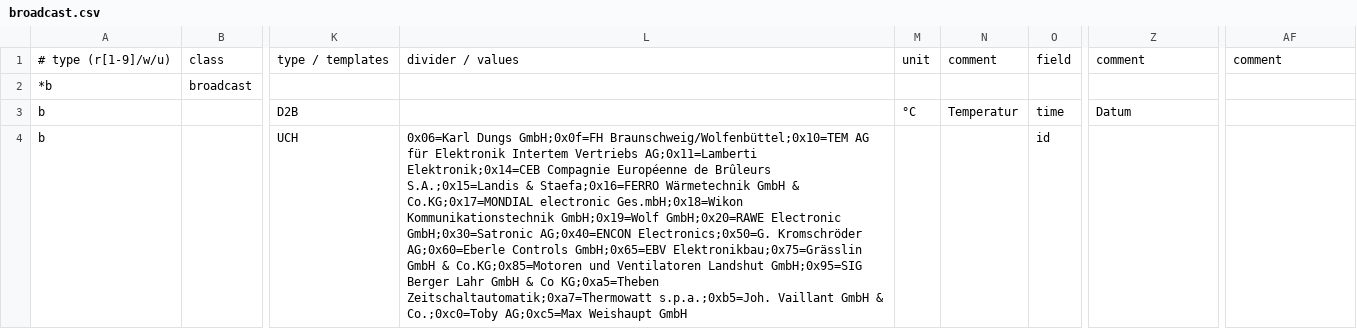
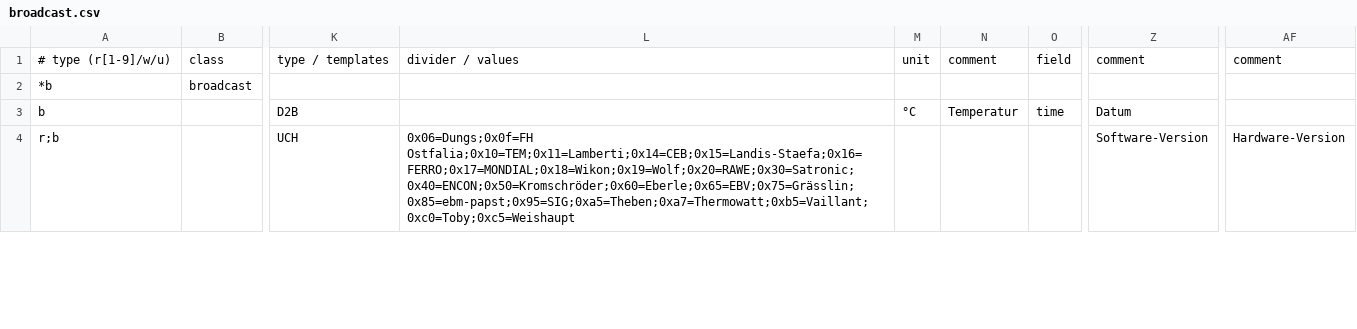
Before and after one commit to john30/ebusd, a CSV file: contrib/etc/ebusd/broadcast.csv, drawn as a sheet; only a part is shown, gaps mark what is left out; the diff covers the shown part only; the diff names each change by its address in the sheet, - before the commit and + after, or states it on an @@ line.

```diff
--- a/contrib/etc/ebusd/broadcast.csv
+++ b/contrib/etc/ebusd/broadcast.csv
-A4: b
+A4: r;b
-L4: 0x06=Karl Dungs GmbH;0x0f=FH Braunschweig/Wolfenbüttel;0x10=TEM AG für Elektronik Intertem Vertriebs AG;0x11=Lamberti Elektronik;0x14=CEB Compagnie Européenne de Brûleurs S.A.;0x15=Landis & Staefa;0x16=FERRO Wärmetechnik GmbH & Co.KG;0x17=MONDIAL electronic Ges.mbH;0x18=Wikon Kommunikationstechnik GmbH;0x19=Wolf GmbH;0x20=RAWE Electronic GmbH;0x30=Satronic AG;0x40=ENCON Electronics;0x50=G. Kromschröder AG;0x60=Eberle Controls GmbH;0x65=EBV Elektronikbau;0x75=Grässlin GmbH & Co.KG;0x85=Motoren und Ventilatoren Landshut GmbH;0x95=SIG Berger Lahr GmbH & Co KG;0xa5=Theben Zeitschaltautomatik;0xa7=Thermowatt s.p.a.;0xb5=Joh. Vaillant GmbH & Co.;0xc0=Toby AG;0xc5=Max Weishaupt GmbH
+L4: 0x06=Dungs;0x0f=FH Ostfalia;0x10=TEM;0x11=Lamberti;0x14=CEB;0x15=Landis-Staefa;0x16=FERRO;0x17=MONDIAL;0x18=Wikon;0x19=Wolf;0x20=RAWE;0x30=Satronic;0x40=ENCON;0x50=Kromschröder;0x60=Eberle;0x65=EBV;0x75=Grässlin;0x85=ebm-papst;0x95=SIG;0xa5=Theben;0xa7=Thermowatt;0xb5=Vaillant;0xc0=Toby;0xc5=Weishaupt
-O4: id
+O4: (empty)
-Z4: (empty)
+Z4: Software-Version
-AF4: (empty)
+AF4: Hardware-Version
```
Also changed, not shown: 1 added row elsewhere in this file.
